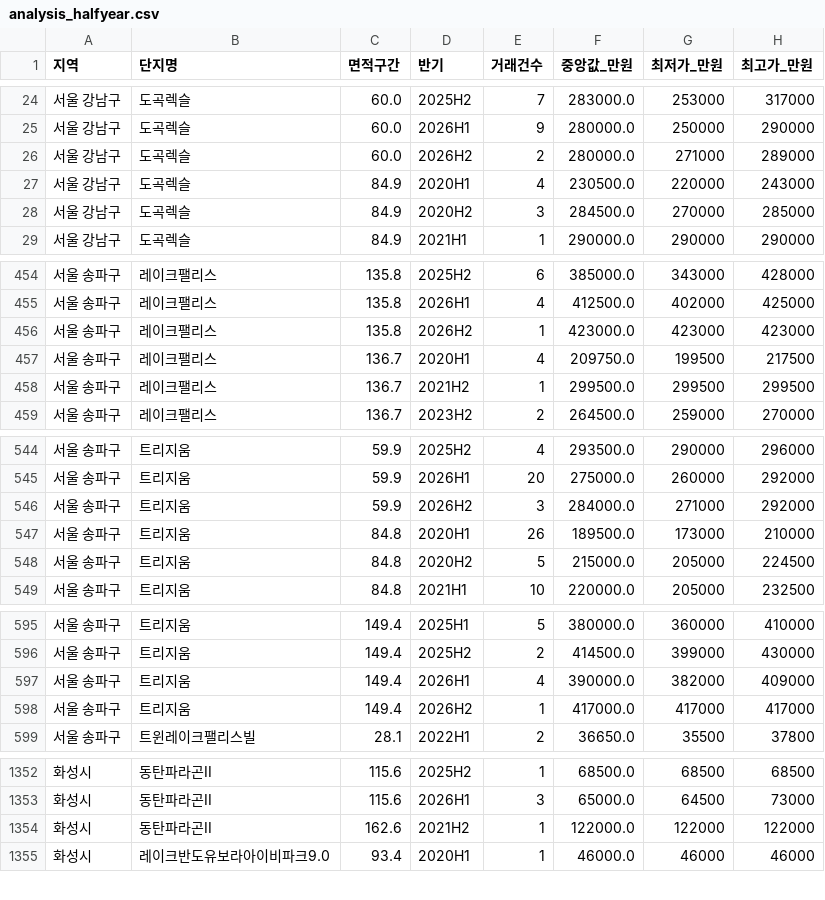
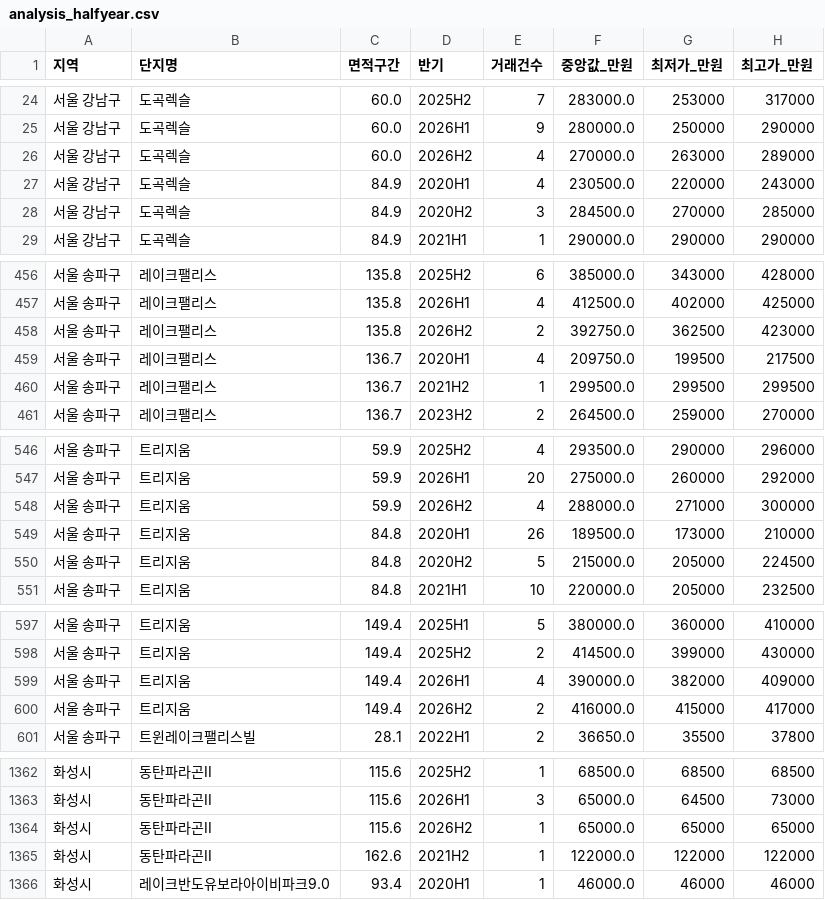
Before and after one commit to YHCha/my-budongsan-app, a CSV file: analysis_halfyear.csv, drawn as a sheet; only a part is shown, gaps mark what is left out; the diff covers the shown part only.

```diff
--- a/analysis_halfyear.csv
+++ b/analysis_halfyear.csv
@@ -25,3 +25,3 @@
 서울 강남구,도곡렉슬,60.0,2026H1,9,280000.0,250000,290000
-서울 강남구,도곡렉슬,60.0,2026H2,2,280000.0,271000,289000
+서울 강남구,도곡렉슬,60.0,2026H2,4,270000.0,263000,289000
 서울 강남구,도곡렉슬,84.9,2020H1,4,230500.0,220000,243000
@@ -455,3 +457,3 @@
 서울 송파구,레이크팰리스,135.8,2026H1,4,412500.0,402000,425000
-서울 송파구,레이크팰리스,135.8,2026H2,1,423000.0,423000,423000
+서울 송파구,레이크팰리스,135.8,2026H2,2,392750.0,362500,423000
 서울 송파구,레이크팰리스,136.7,2020H1,4,209750.0,199500,217500
@@ -545,3 +547,3 @@
 서울 송파구,트리지움,59.9,2026H1,20,275000.0,260000,292000
-서울 송파구,트리지움,59.9,2026H2,3,284000.0,271000,292000
+서울 송파구,트리지움,59.9,2026H2,4,288000.0,271000,300000
 서울 송파구,트리지움,84.8,2020H1,26,189500.0,173000,210000
@@ -597,3 +599,3 @@
 서울 송파구,트리지움,149.4,2026H1,4,390000.0,382000,409000
-서울 송파구,트리지움,149.4,2026H2,1,417000.0,417000,417000
+서울 송파구,트리지움,149.4,2026H2,2,416000.0,415000,417000
 서울 송파구,트윈레이크팰리스빌,28.1,2022H1,2,36650.0,35500,37800
@@ -1353,2 +1363,3 @@
 화성시,동탄파라곤II,115.6,2026H1,3,65000.0,64500,73000
+화성시,동탄파라곤II,115.6,2026H2,1,65000.0,65000,65000
 화성시,동탄파라곤II,162.6,2021H2,1,122000.0,122000,122000
```
Also changed, not shown: 10 added rows and 41 edited cells elsewhere in this file, analysis_inventory.csv, analysis_monthly.csv, 7 other files.
